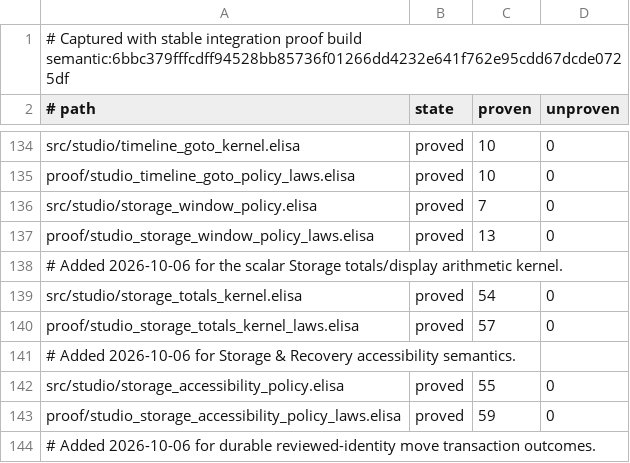
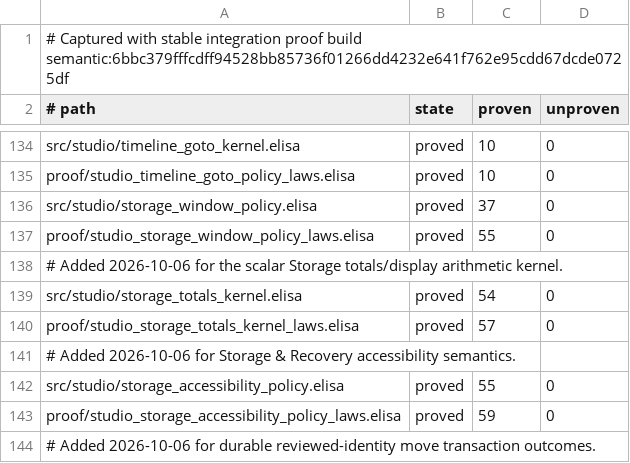
Before and after one commit to torarinvik/mocap-cleaner, a TSV file: scripts/proof-baseline.tsv, drawn as a sheet; only a part is shown, gaps mark what is left out.

Commit message:
Prove bounded inspection navigation and include nested policy checks

```diff
--- a/scripts/proof-baseline.tsv
+++ b/scripts/proof-baseline.tsv
@@ -135,4 +135,4 @@ src/studio/timeline_goto_kernel.elisa	proved	10	0
 proof/studio_timeline_goto_policy_laws.elisa	proved	10	0
-src/studio/storage_window_policy.elisa	proved	7	0
-proof/studio_storage_window_policy_laws.elisa	proved	13	0
+src/studio/storage_window_policy.elisa	proved	37	0
+proof/studio_storage_window_policy_laws.elisa	proved	55	0
 # Added 2026-10-06 for the scalar Storage totals/display arithmetic kernel.
```
Also changed, not shown: 4 other files.
